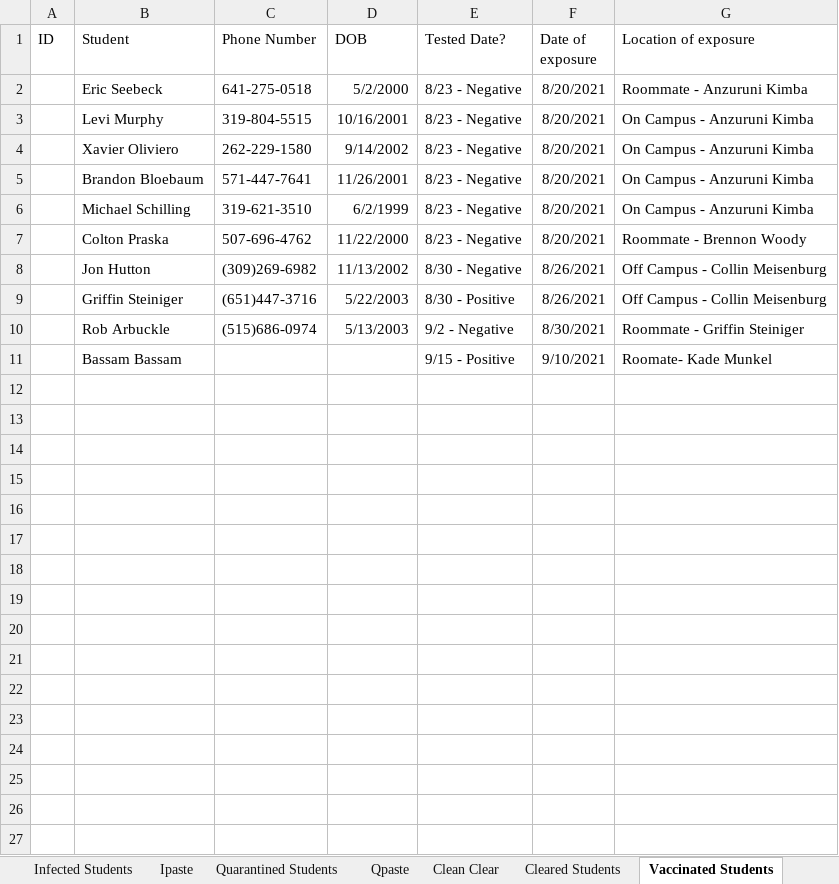
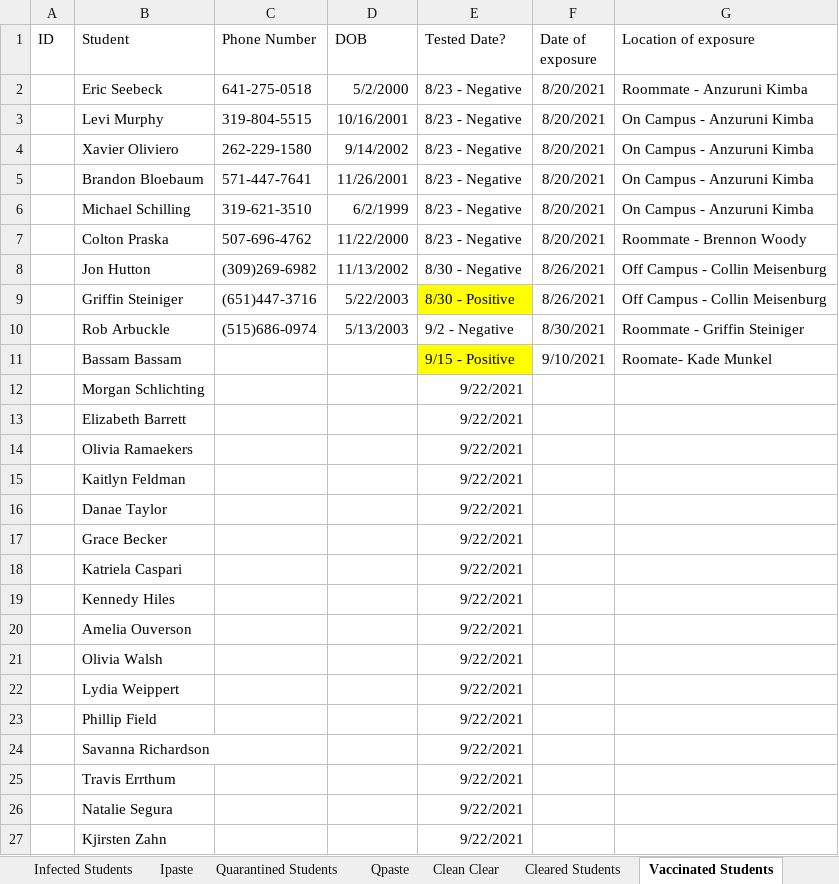
Before and after one commit to mbirgen/COVID19, an Excel workbook: 2021-22 Wartburg COVID Tracing.xlsx, sheet Vaccinated Students, drawn as a sheet; values as stored, in another font and other column widths than the file's, no borders; the diff names each change by its address in the sheet, - before the commit and + after, or states it on an @@ line.

```diff
--- a/2021-22 Wartburg COVID Tracing.xlsx (sheet Vaccinated Students)
+++ b/2021-22 Wartburg COVID Tracing.xlsx (sheet Vaccinated Students)
-E9 fill: none
+E9 fill: #FFFF00
-E11 fill: none
+E11 fill: #FFFF00
+row 12:  | Morgan Schlichting |  |  | 9/22/2021
+row 13:  | Elizabeth Barrett |  |  | 9/22/2021
+row 14:  | Olivia Ramaekers |  |  | 9/22/2021
+row 15:  | Kaitlyn Feldman |  |  | 9/22/2021
+row 16:  | Danae Taylor |  |  | 9/22/2021
+row 17:  | Grace Becker |  |  | 9/22/2021
+row 18:  | Katriela Caspari |  |  | 9/22/2021
+row 19:  | Kennedy Hiles |  |  | 9/22/2021
+row 20:  | Amelia Ouverson |  |  | 9/22/2021
+row 21:  | Olivia Walsh |  |  | 9/22/2021
+row 22:  | Lydia Weippert |  |  | 9/22/2021
+row 23:  | Phillip Field |  |  | 9/22/2021
+row 24:  | Savanna Richardson |  |  | 9/22/2021
+row 25:  | Travis Errthum |  |  | 9/22/2021
+row 26:  | Natalie Segura |  |  | 9/22/2021
+row 27:  | Kjirsten Zahn |  |  | 9/22/2021
```
Also changed, not shown: sheet Clean Clear, sheet Quarantined Students, sheet Cleared Students, sheet Ipaste, sheet Infected Students, sheet Qpaste, formulas that keep their value, covid19.xlsx, 20 other files.
